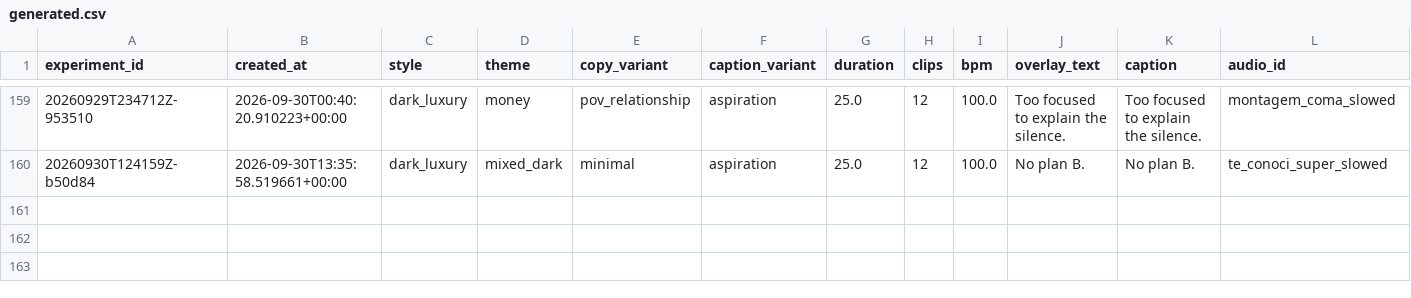
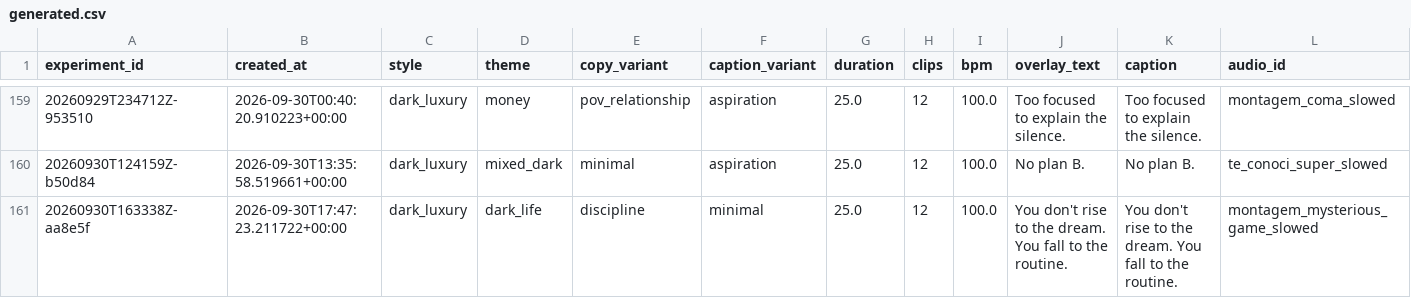
Before and after one commit to Wahb-tech/video-pipeline, a CSV file: data/generated.csv, drawn as a sheet; only a part is shown, gaps mark what is left out; rows hold the shown columns only; the diff names each change by its address in the sheet, - before the commit and + after, or states it on an @@ line.

```diff
--- a/data/generated.csv
+++ b/data/generated.csv
+row 161: 20260930T163338Z-aa8e5f | 2026-09-30T17:47:23.211722+00:00 | dark_luxury | dark_life | discipline | minimal | 25.0 | 12 | 100.0 | You don't rise to the dream. You fall to the routine. | You don't rise to the dream. You fall to the routine. | montagem_mysterious_game_slowed
```
Also changed, not shown: data/used_stock.csv.
